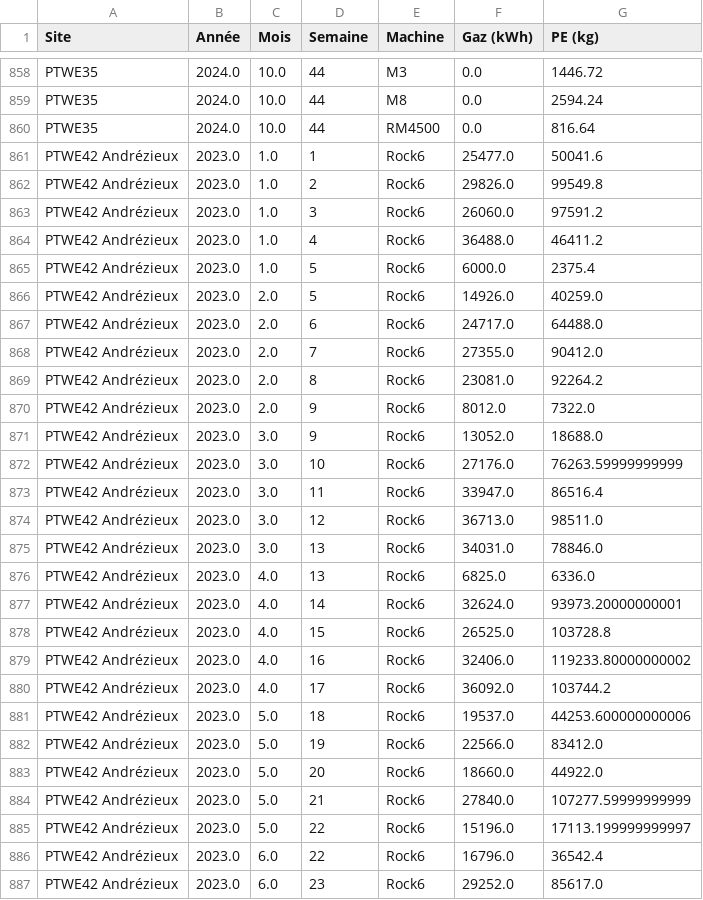
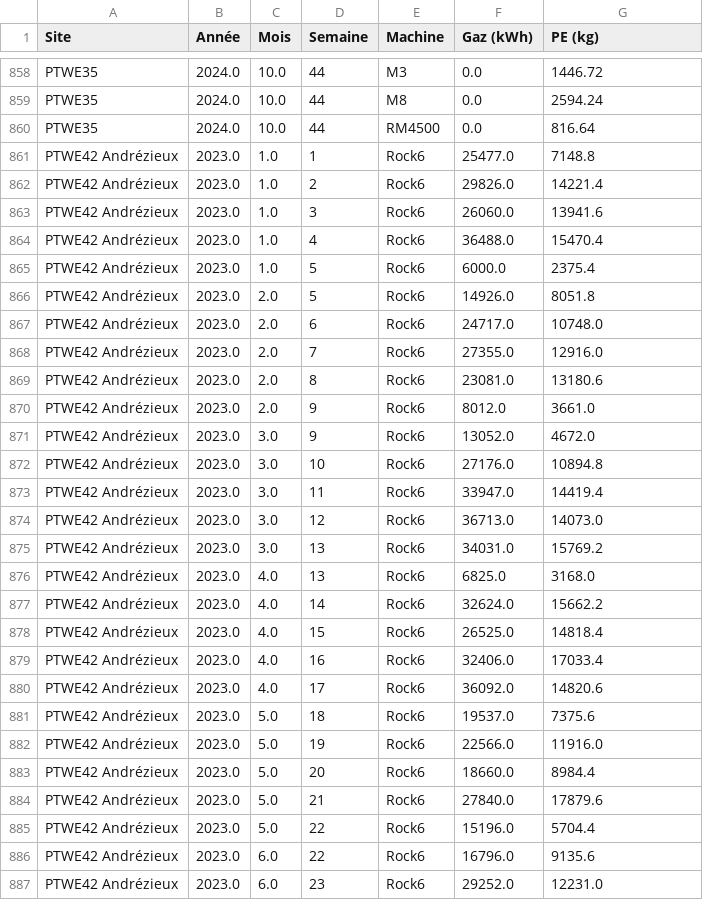
Before and after one commit to GAUJ7/nrj-dashboard, a CSV file: 20241127 Machine_streamlit2.csv, drawn as a sheet; only a part is shown, gaps mark what is left out; the diff covers the shown part only.

```diff
--- a/20241127 Machine_streamlit2.csv
+++ b/20241127 Machine_streamlit2.csv
@@ -860,28 +860,28 @@ PTWE35;2024.0;10.0;44;M8;0.0;2594.24
 PTWE35;2024.0;10.0;44;RM4500;0.0;816.64
-PTWE42 Andrézieux;2023.0;1.0;1;Rock6;25477.0;50041.6
-PTWE42 Andrézieux;2023.0;1.0;2;Rock6;29826.0;99549.8
-PTWE42 Andrézieux;2023.0;1.0;3;Rock6;26060.0;97591.2
-PTWE42 Andrézieux;2023.0;1.0;4;Rock6;36488.0;46411.2
+PTWE42 Andrézieux;2023.0;1.0;1;Rock6;25477.0;7148.8
+PTWE42 Andrézieux;2023.0;1.0;2;Rock6;29826.0;14221.4
+PTWE42 Andrézieux;2023.0;1.0;3;Rock6;26060.0;13941.6
+PTWE42 Andrézieux;2023.0;1.0;4;Rock6;36488.0;15470.4
 PTWE42 Andrézieux;2023.0;1.0;5;Rock6;6000.0;2375.4
-PTWE42 Andrézieux;2023.0;2.0;5;Rock6;14926.0;40259.0
-PTWE42 Andrézieux;2023.0;2.0;6;Rock6;24717.0;64488.0
-PTWE42 Andrézieux;2023.0;2.0;7;Rock6;27355.0;90412.0
-PTWE42 Andrézieux;2023.0;2.0;8;Rock6;23081.0;92264.2
-PTWE42 Andrézieux;2023.0;2.0;9;Rock6;8012.0;7322.0
-PTWE42 Andrézieux;2023.0;3.0;9;Rock6;13052.0;18688.0
-PTWE42 Andrézieux;2023.0;3.0;10;Rock6;27176.0;76263.59999999999
-PTWE42 Andrézieux;2023.0;3.0;11;Rock6;33947.0;86516.4
-PTWE42 Andrézieux;2023.0;3.0;12;Rock6;36713.0;98511.0
-PTWE42 Andrézieux;2023.0;3.0;13;Rock6;34031.0;78846.0
-PTWE42 Andrézieux;2023.0;4.0;13;Rock6;6825.0;6336.0
-PTWE42 Andrézieux;2023.0;4.0;14;Rock6;32624.0;93973.20000000001
-PTWE42 Andrézieux;2023.0;4.0;15;Rock6;26525.0;103728.8
-PTWE42 Andrézieux;2023.0;4.0;16;Rock6;32406.0;119233.80000000002
-PTWE42 Andrézieux;2023.0;4.0;17;Rock6;36092.0;103744.2
-PTWE42 Andrézieux;2023.0;5.0;18;Rock6;19537.0;44253.600000000006
-PTWE42 Andrézieux;2023.0;5.0;19;Rock6;22566.0;83412.0
-PTWE42 Andrézieux;2023.0;5.0;20;Rock6;18660.0;44922.0
-PTWE42 Andrézieux;2023.0;5.0;21;Rock6;27840.0;107277.59999999999
-PTWE42 Andrézieux;2023.0;5.0;22;Rock6;15196.0;17113.199999999997
-PTWE42 Andrézieux;2023.0;6.0;22;Rock6;16796.0;36542.4
-PTWE42 Andrézieux;2023.0;6.0;23;Rock6;29252.0;85617.0
+PTWE42 Andrézieux;2023.0;2.0;5;Rock6;14926.0;8051.8
+PTWE42 Andrézieux;2023.0;2.0;6;Rock6;24717.0;10748.0
+PTWE42 Andrézieux;2023.0;2.0;7;Rock6;27355.0;12916.0
+PTWE42 Andrézieux;2023.0;2.0;8;Rock6;23081.0;13180.6
+PTWE42 Andrézieux;2023.0;2.0;9;Rock6;8012.0;3661.0
+PTWE42 Andrézieux;2023.0;3.0;9;Rock6;13052.0;4672.0
+PTWE42 Andrézieux;2023.0;3.0;10;Rock6;27176.0;10894.8
+PTWE42 Andrézieux;2023.0;3.0;11;Rock6;33947.0;14419.4
+PTWE42 Andrézieux;2023.0;3.0;12;Rock6;36713.0;14073.0
+PTWE42 Andrézieux;2023.0;3.0;13;Rock6;34031.0;15769.2
+PTWE42 Andrézieux;2023.0;4.0;13;Rock6;6825.0;3168.0
+PTWE42 Andrézieux;2023.0;4.0;14;Rock6;32624.0;15662.2
+PTWE42 Andrézieux;2023.0;4.0;15;Rock6;26525.0;14818.4
+PTWE42 Andrézieux;2023.0;4.0;16;Rock6;32406.0;17033.4
+PTWE42 Andrézieux;2023.0;4.0;17;Rock6;36092.0;14820.6
+PTWE42 Andrézieux;2023.0;5.0;18;Rock6;19537.0;7375.6
+PTWE42 Andrézieux;2023.0;5.0;19;Rock6;22566.0;11916.0
+PTWE42 Andrézieux;2023.0;5.0;20;Rock6;18660.0;8984.4
+PTWE42 Andrézieux;2023.0;5.0;21;Rock6;27840.0;17879.6
+PTWE42 Andrézieux;2023.0;5.0;22;Rock6;15196.0;5704.4
+PTWE42 Andrézieux;2023.0;6.0;22;Rock6;16796.0;9135.6
+PTWE42 Andrézieux;2023.0;6.0;23;Rock6;29252.0;12231.0
```
Also changed, not shown: 156 edited cells elsewhere in this file.
